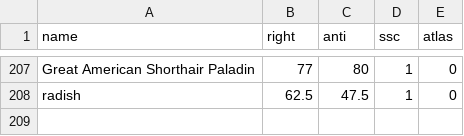
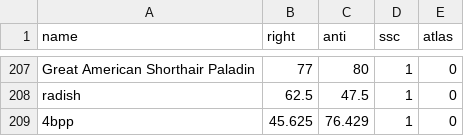
Before and after one commit to Enopoletus/quiz, a CSV file: forms.csv, drawn as a sheet; only a part is shown, gaps mark what is left out.

Commit message:
Update forms.csv

```diff
--- a/forms.csv
+++ b/forms.csv
@@ -208 +208,2 @@ Great American Shorthair Paladin,77,80,1,0
 radish,62.5,47.5,1,0
+4bpp,45.625,76.429,1,0
```
